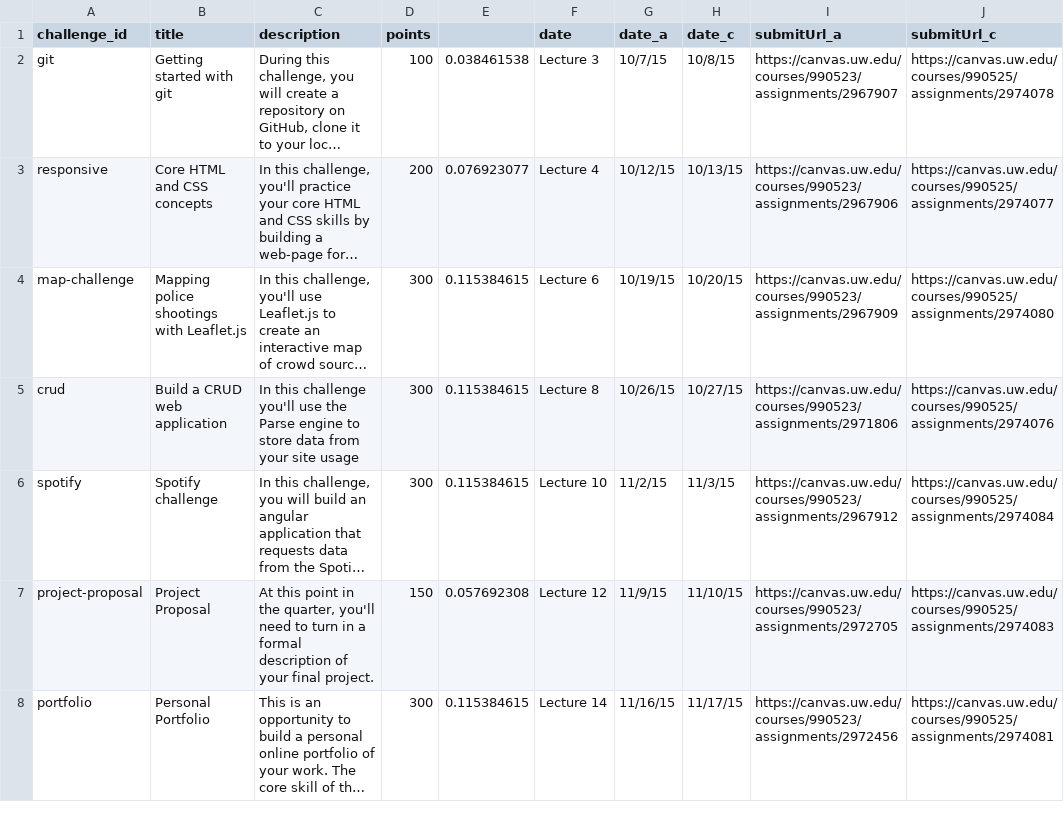
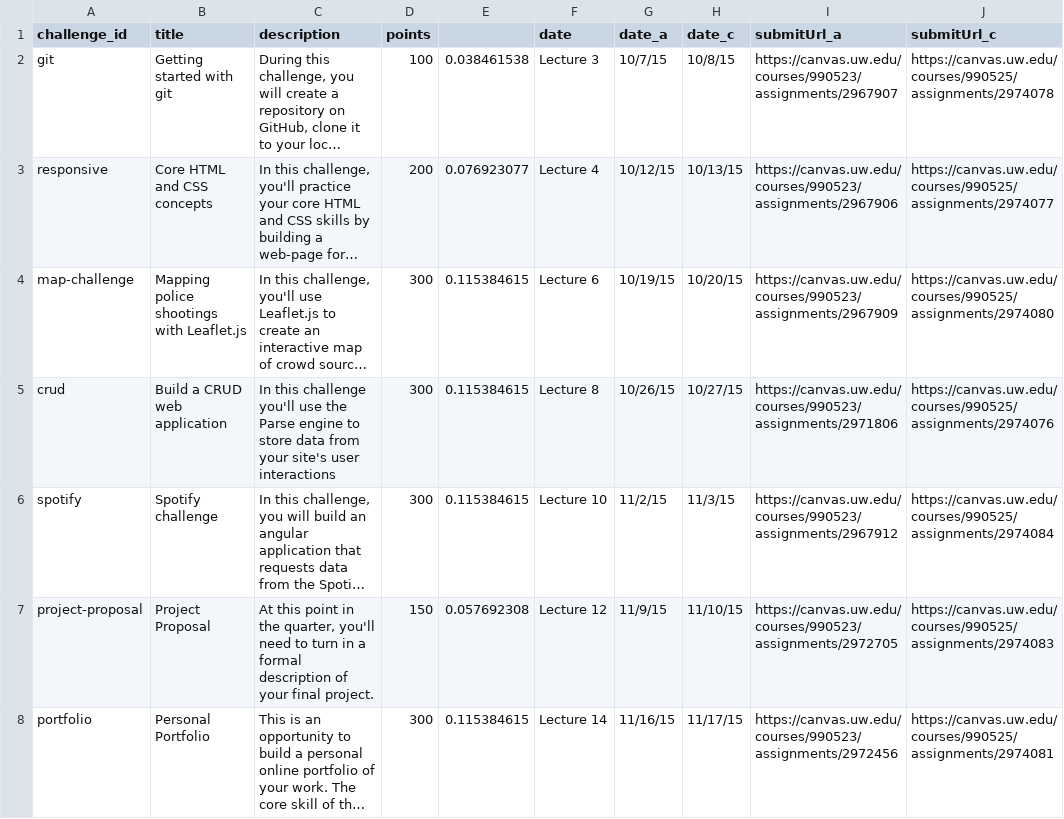
Before and after one commit to mkfreeman/info343, a CSV file: data/challenges.csv, drawn as a sheet; only a part is shown; long unchanged cells end in …; the diff names each change by its address in the sheet, - before the commit and + after, or states it on an @@ line.

Commit message:
Updated CRUD assignment description

```diff
--- a/data/challenges.csv
+++ b/data/challenges.csv
-C5 (description): …from your site usage
+C5 (description): …from your site's user interactions
```
Also changed, not shown: 2 other files.
